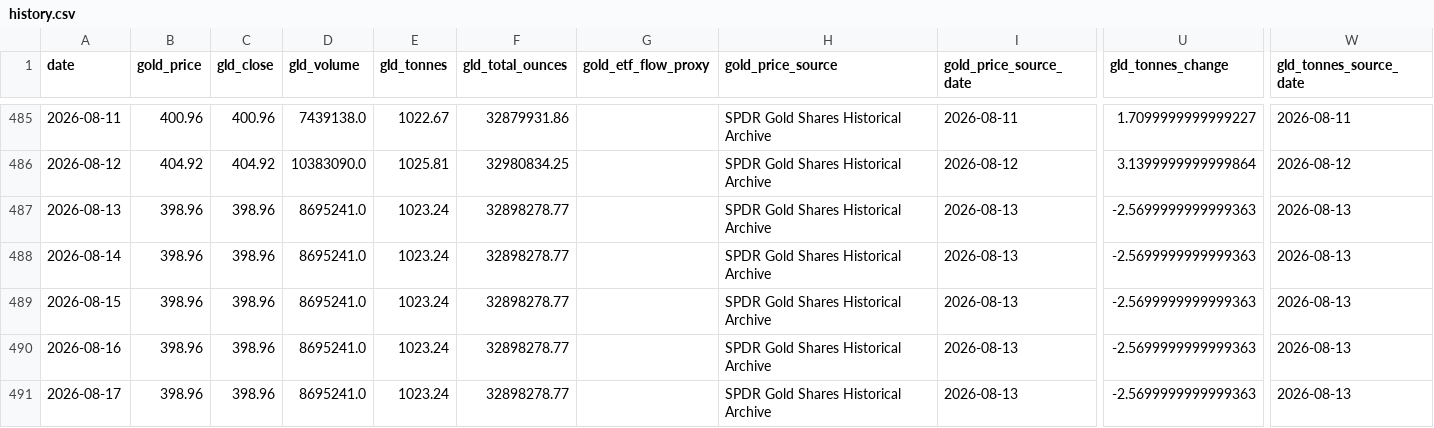
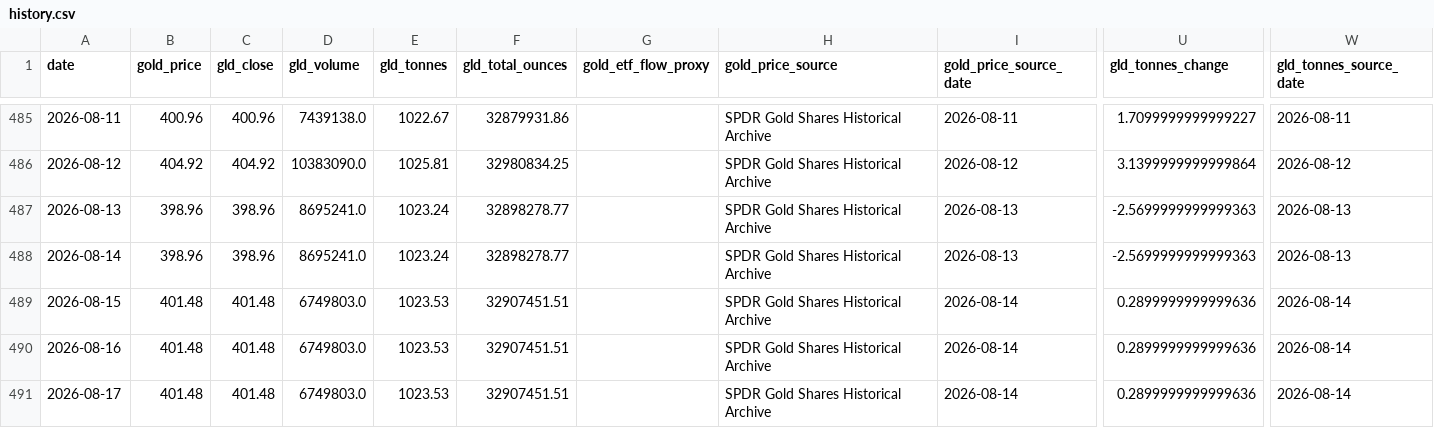
Before and after one commit to lihaoyuan-afk/github-ai-daily-report, a CSV file: GoldHunter/data/history.csv, drawn as a sheet; only a part is shown, gaps mark what is left out; the diff names each change by its address in the sheet, - before the commit and + after, or states it on an @@ line.

```diff
--- a/GoldHunter/data/history.csv
+++ b/GoldHunter/data/history.csv
-B489:B491 (gold_price): 398.96
+B489:B491 (gold_price): 401.48
-C489:C491 (gld_close): 398.96
+C489:C491 (gld_close): 401.48
-D489:D491 (gld_volume): 8695241.0
+D489:D491 (gld_volume): 6749803.0
-E489:E491 (gld_tonnes): 1023.24
+E489:E491 (gld_tonnes): 1023.53
-F489:F491 (gld_total_ounces): 32898278.77
+F489:F491 (gld_total_ounces): 32907451.51
-I489:I491 (gold_price_source_date): 2026-08-13
+I489:I491 (gold_price_source_date): 2026-08-14
-U489:U491 (gld_tonnes_change): -2.5699999999999363
+U489:U491 (gld_tonnes_change): 0.2899999999999636
-W489:W491 (gld_tonnes_source_date): 2026-08-13
+W489:W491 (gld_tonnes_source_date): 2026-08-14
```
Also changed, not shown: 2 other files.
